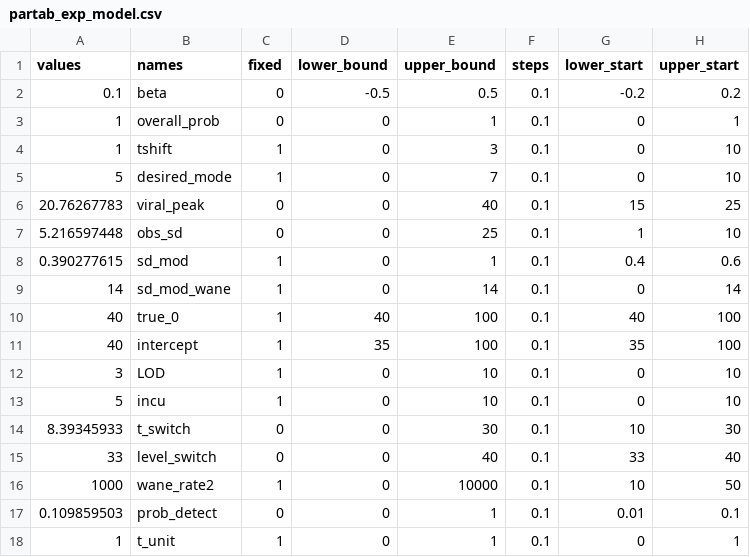
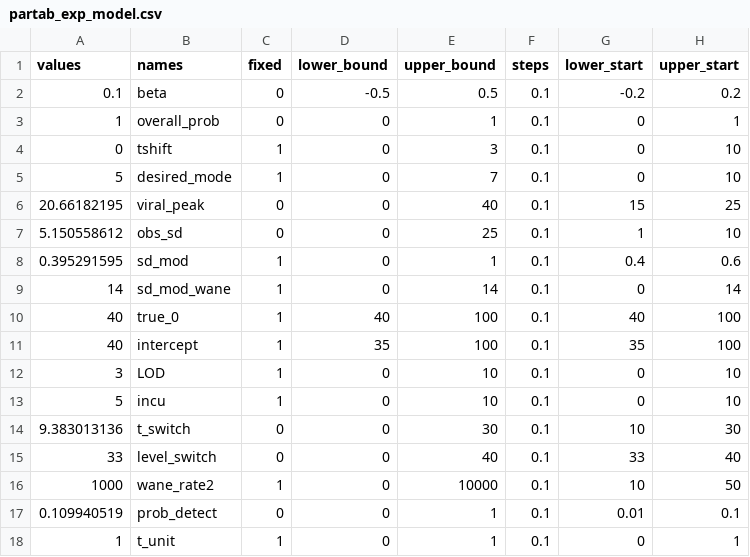
Before and after one commit to jameshay218/virosolver_paper, a CSV file: pars/nursing_homes/partab_exp_model.csv, drawn as a sheet.

```diff
--- a/pars/nursing_homes/partab_exp_model.csv
+++ b/pars/nursing_homes/partab_exp_model.csv
@@ -3,7 +3,7 @@ values,names,fixed,lower_bound,upper_bound,steps,lower_start,upper_start
 1,overall_prob,0,0,1,0.1,0,1
-1,tshift,1,0,3,0.1,0,10
+0,tshift,1,0,3,0.1,0,10
 5,desired_mode,1,0,7,0.1,0,10
-20.76267783,viral_peak,0,0,40,0.1,15,25
-5.216597448,obs_sd,0,0,25,0.1,1,10
-0.390277615,sd_mod,1,0,1,0.1,0.4,0.6
+20.66182195,viral_peak,0,0,40,0.1,15,25
+5.150558612,obs_sd,0,0,25,0.1,1,10
+0.395291595,sd_mod,1,0,1,0.1,0.4,0.6
 14,sd_mod_wane,1,0,14,0.1,0,14
@@ -13,6 +13,6 @@ values,names,fixed,lower_bound,upper_bound,steps,lower_start,upper_start
 5,incu,1,0,10,0.1,0,10
-8.39345933,t_switch,0,0,30,0.1,10,30
+9.383013136,t_switch,0,0,30,0.1,10,30
 33,level_switch,0,0,40,0.1,33,40
 1000,wane_rate2,1,0,10000,0.1,10,50
-0.109859503,prob_detect,0,0,1,0.1,0.01,0.1
+0.109940519,prob_detect,0,0,1,0.1,0.01,0.1
 1,t_unit,1,0,1,0.1,0,1
```
Also changed, not shown: pars/massachusetts/partab_exp_model.csv, pars/massachusetts/partab_gp_model.csv, 28 other files.
